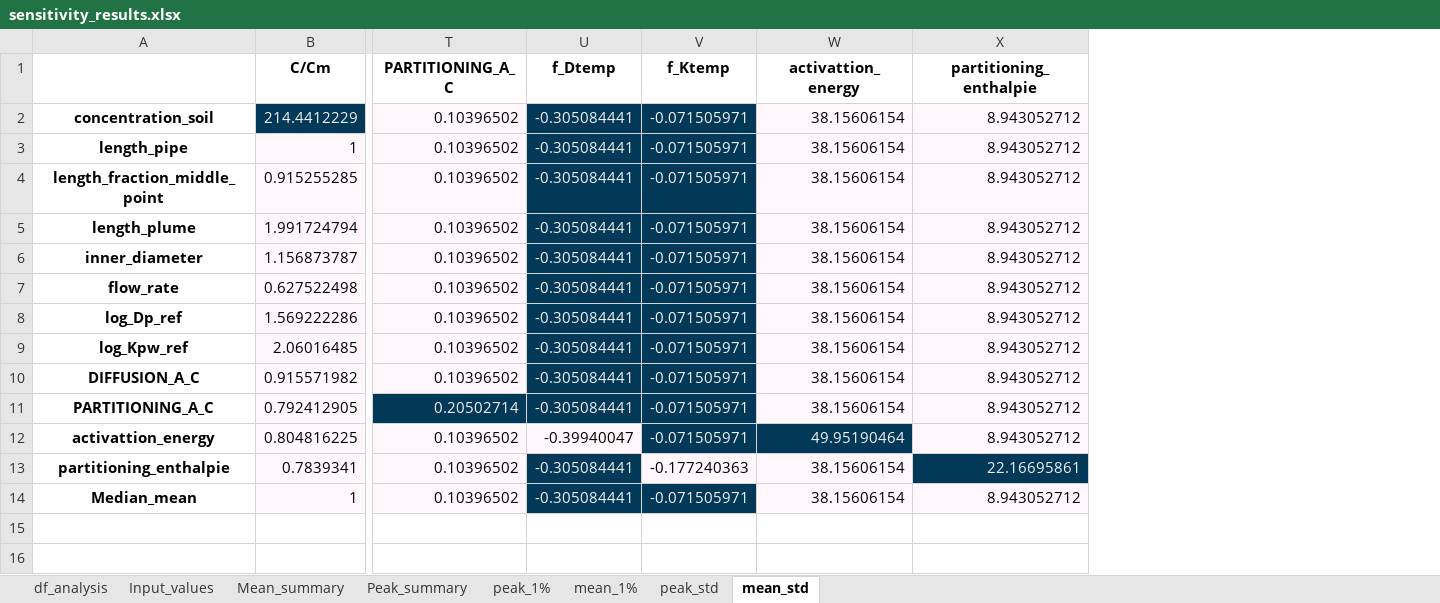
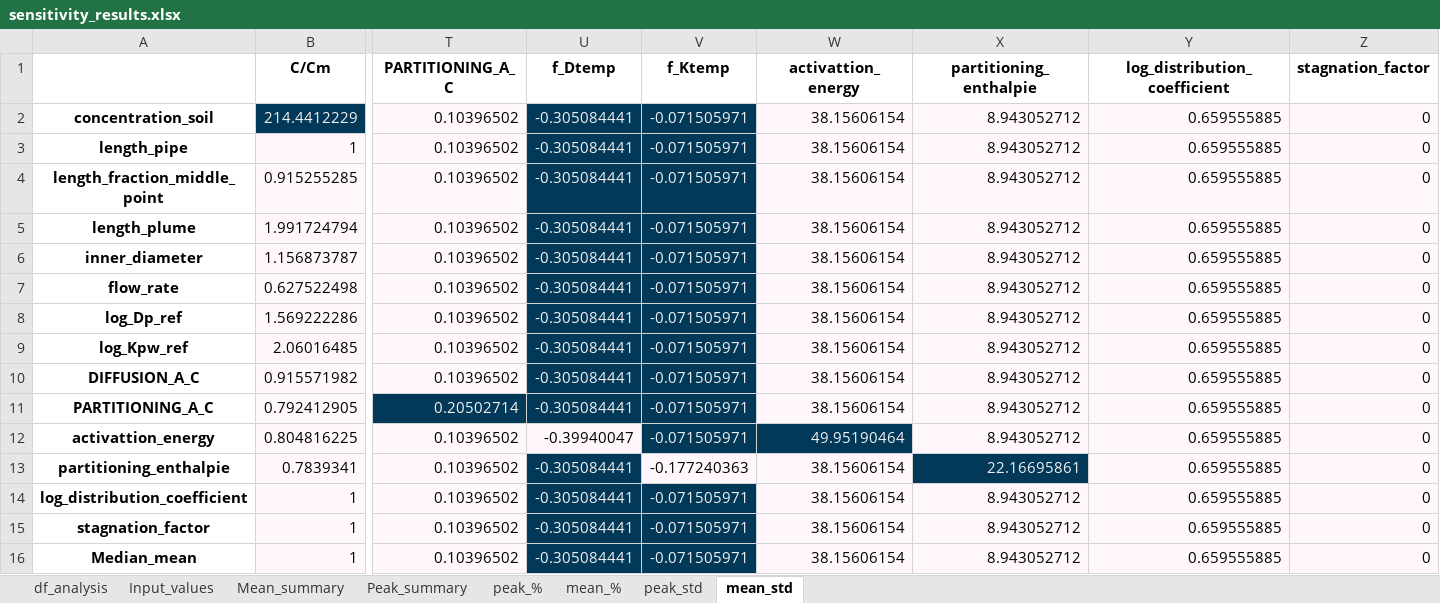
Before and after one commit to KWR-Water/pipepermcalc, an Excel workbook: research/Monte_carlo/output/sensitivity_results.xlsx, sheet mean_std, drawn as a sheet; only a part is shown, gaps mark what is left out; values as stored, in another font and other column widths than the file's, no borders; rows hold the shown columns only; the diff names each change by its address in the sheet, - before the commit and + after, or states it on an @@ line.

```diff
--- a/research/Monte_carlo/output/sensitivity_results.xlsx (sheet mean_std)
+++ b/research/Monte_carlo/output/sensitivity_results.xlsx (sheet mean_std)
-sheet tab: peak_1%
+sheet tab: peak_%
-sheet tab: mean_1%
+sheet tab: mean_%
+column Y (log_distribution_coefficient), rows 2-13: all 0.659555885; row 16: 0.659555885
+column Z (stagnation_factor), rows 2-13: all 0; row 16: 0
+row 14: log_distribution_coefficient | 1 | 0.10396502 | -0.305084441 | -0.071505971 | 38.15606154 | 8.943052712 | 0.659555885 | 0
+row 15: stagnation_factor | 1 | 0.10396502 | -0.305084441 | -0.071505971 | 38.15606154 | 8.943052712 | 0.659555885 | 0
```
Also changed, not shown: sheet df_analysis, sheet mean_%, sheet peak_%, sheet peak_std, sheet Mean_summary, sheet Peak_summary, 1 more sheet, charts or pictures, 8 other files.
